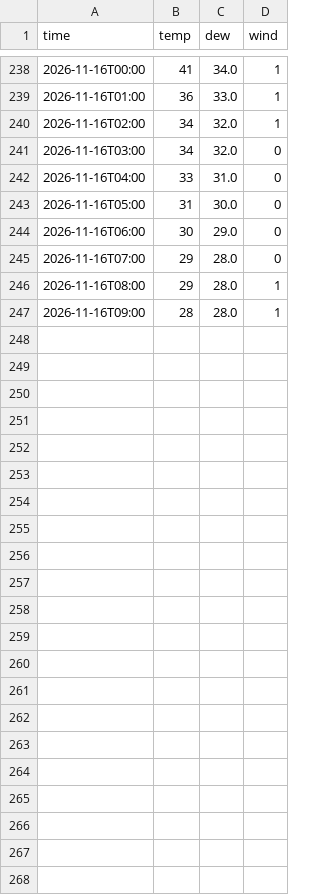
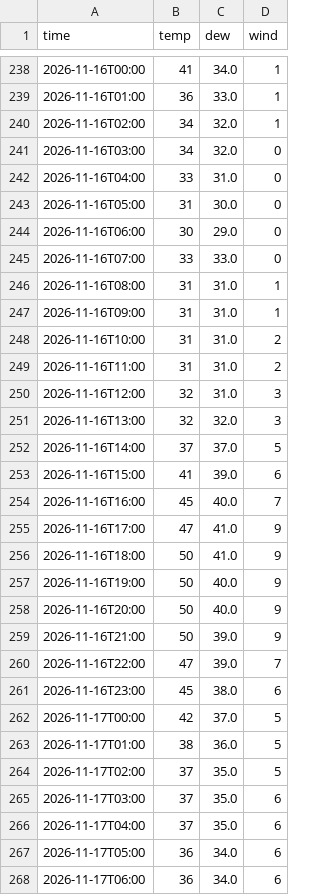
Before and after one commit to crb0229/backyard-weather, a CSV file: data/nws_d1.csv, drawn as a sheet; only a part is shown, gaps mark what is left out.

```diff
--- a/data/nws_d1.csv
+++ b/data/nws_d1.csv
@@ -244,4 +244,25 @@ time,temp,dew,wind
 2026-11-16T06:00,30,29.0,0
-2026-11-16T07:00,29,28.0,0
-2026-11-16T08:00,29,28.0,1
-2026-11-16T09:00,28,28.0,1
+2026-11-16T07:00,33,33.0,0
+2026-11-16T08:00,31,31.0,1
+2026-11-16T09:00,31,31.0,1
+2026-11-16T10:00,31,31.0,2
+2026-11-16T11:00,31,31.0,2
+2026-11-16T12:00,32,31.0,3
+2026-11-16T13:00,32,32.0,3
+2026-11-16T14:00,37,37.0,5
+2026-11-16T15:00,41,39.0,6
+2026-11-16T16:00,45,40.0,7
+2026-11-16T17:00,47,41.0,9
+2026-11-16T18:00,50,41.0,9
+2026-11-16T19:00,50,40.0,9
+2026-11-16T20:00,50,40.0,9
+2026-11-16T21:00,50,39.0,9
+2026-11-16T22:00,47,39.0,7
+2026-11-16T23:00,45,38.0,6
+2026-11-17T00:00,42,37.0,5
+2026-11-17T01:00,38,36.0,5
+2026-11-17T02:00,37,35.0,5
+2026-11-17T03:00,37,35.0,6
+2026-11-17T04:00,37,35.0,6
+2026-11-17T05:00,36,34.0,6
+2026-11-17T06:00,36,34.0,6
```
Also changed, not shown: data/model_d1.csv, data/obs_hourly.csv, 3 other files.
